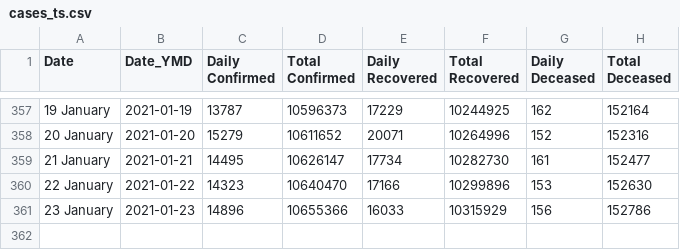
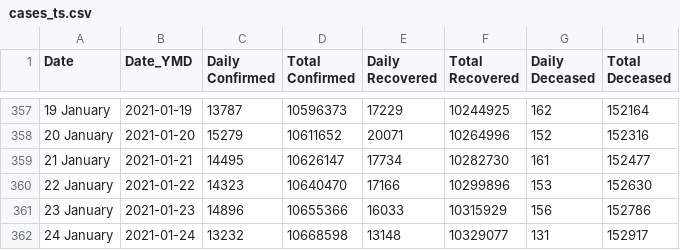
Before and after one commit to arya46/Covid-19-EDA, a CSV file: data/cases_ts.csv, drawn as a sheet; only a part is shown, gaps mark what is left out.

```diff
--- a/data/cases_ts.csv
+++ b/data/cases_ts.csv
@@ -361 +361,2 @@ Date,Date_YMD,Daily Confirmed,Total Confirmed,Daily Recovered,Total Recovered,Da
 23 January ,2021-01-23,14896,10655366,16033,10315929,156,152786
+24 January ,2021-01-24,13232,10668598,13148,10329077,131,152917
```
Also changed, not shown: data/covidIN_districtwise_current.csv, data/covidIN_state_wise.csv, 3 other files.
